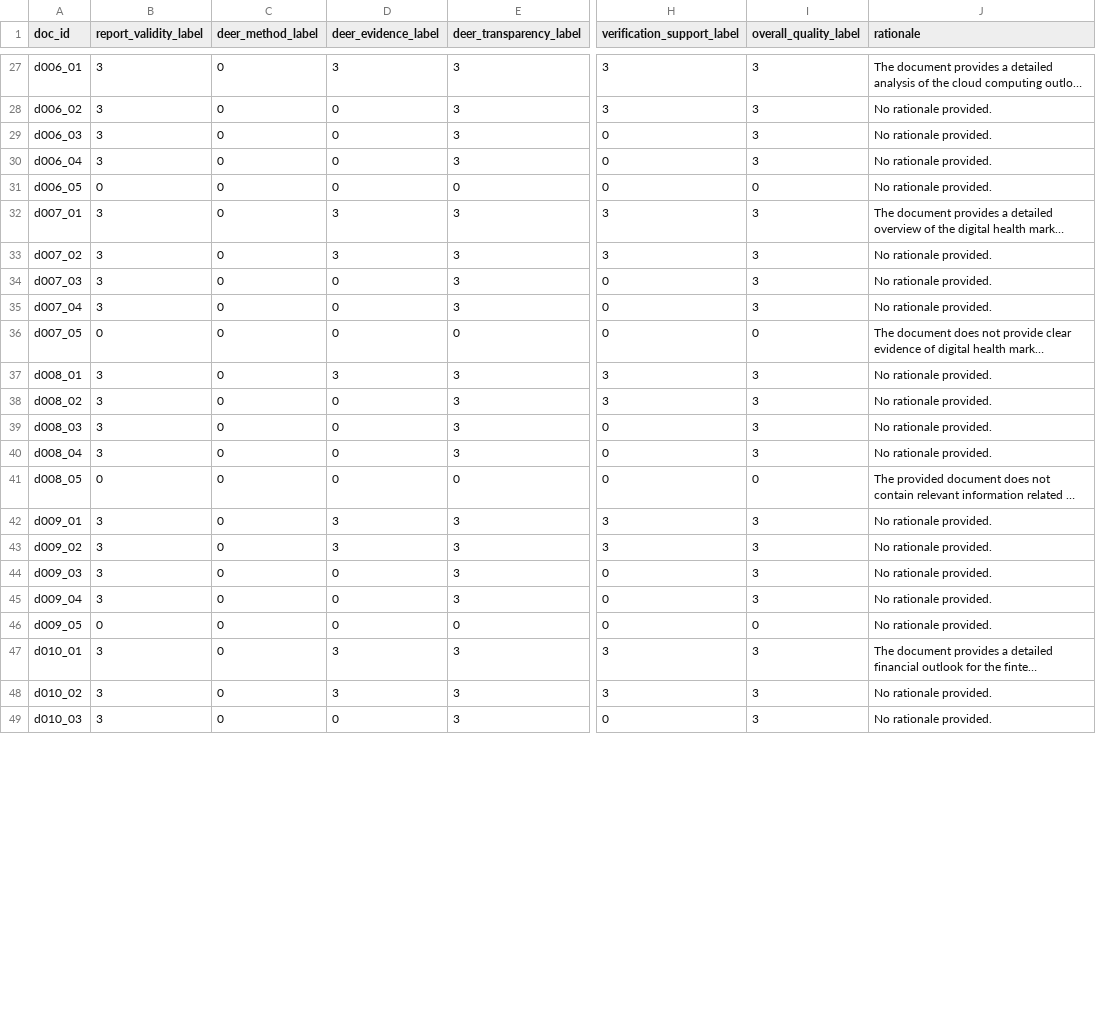
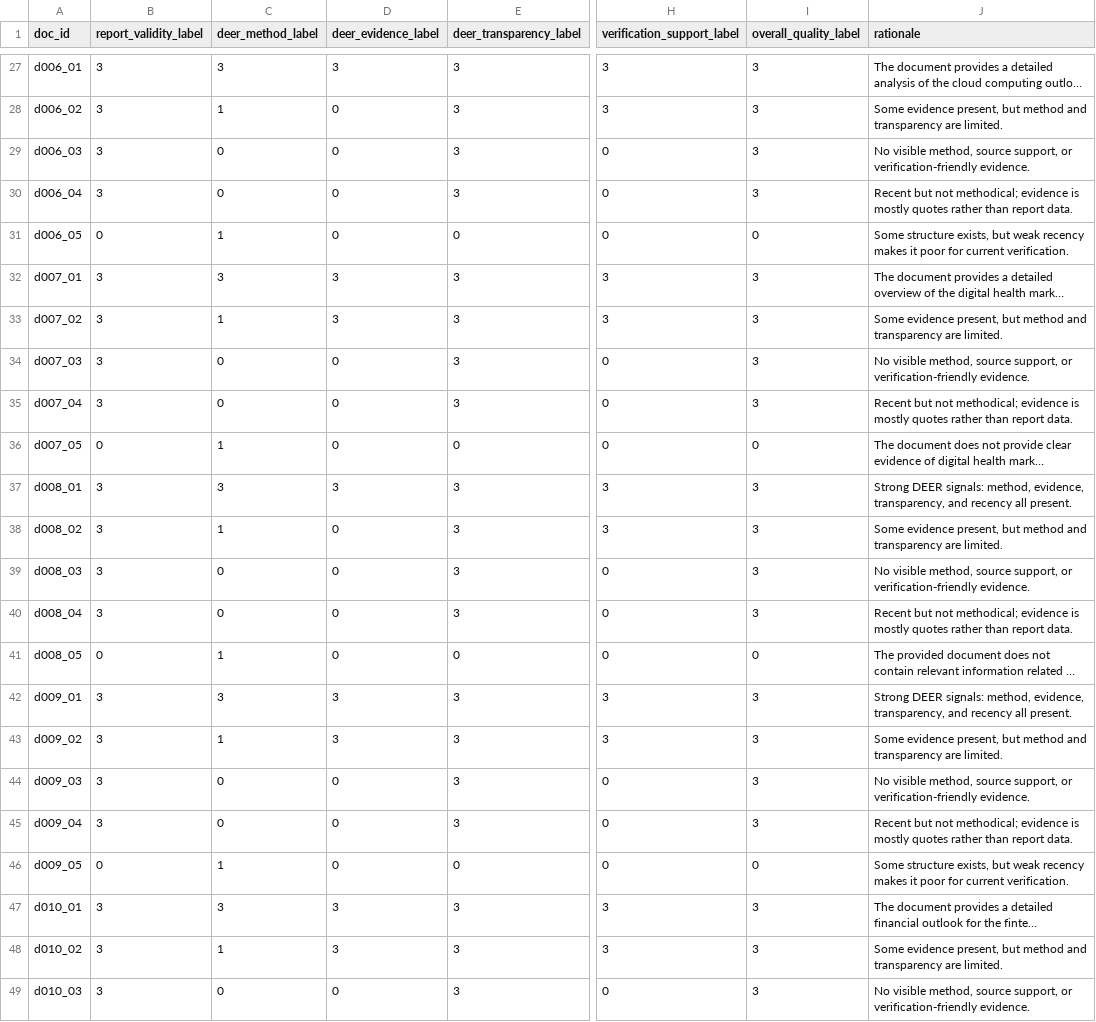
Before and after one commit to ykhher/AI-assisted-report-search-and-evaluating-agent, a CSV file: data/curated_benchmark/quality_annotations.csv, drawn as a sheet; only a part is shown, gaps mark what is left out; long unchanged cells end in …; the diff covers the shown part only; the diff names each change by its address in the sheet, - before the commit and + after, or states it on an @@ line.

```diff
--- a/data/curated_benchmark/quality_annotations.csv
+++ b/data/curated_benchmark/quality_annotations.csv
-C27 (deer_method_label): 0
+C27 (deer_method_label): 3
-C28 (deer_method_label): 0
+C28 (deer_method_label): 1
-J28 (rationale): No rationale provided.
+J28 (rationale): Some evidence present, but method and transparency are limited.
-J29 (rationale): No rationale provided.
+J29 (rationale): No visible method, source support, or verification-friendly evidence.
-J30 (rationale): No rationale provided.
+J30 (rationale): Recent but not methodical; evidence is mostly quotes rather than report data.
-C31 (deer_method_label): 0
+C31 (deer_method_label): 1
-J31 (rationale): No rationale provided.
+J31 (rationale): Some structure exists, but weak recency makes it poor for current verification.
-C32 (deer_method_label): 0
+C32 (deer_method_label): 3
-C33 (deer_method_label): 0
+C33 (deer_method_label): 1
-J33 (rationale): No rationale provided.
+J33 (rationale): Some evidence present, but method and transparency are limited.
-J34 (rationale): No rationale provided.
+J34 (rationale): No visible method, source support, or verification-friendly evidence.
-J35 (rationale): No rationale provided.
+J35 (rationale): Recent but not methodical; evidence is mostly quotes rather than report data.
-C36 (deer_method_label): 0
+C36 (deer_method_label): 1
-C37 (deer_method_label): 0
+C37 (deer_method_label): 3
-J37 (rationale): No rationale provided.
+J37 (rationale): Strong DEER signals: method, evidence, transparency, and recency all present.
-C38 (deer_method_label): 0
+C38 (deer_method_label): 1
-J38 (rationale): No rationale provided.
+J38 (rationale): Some evidence present, but method and transparency are limited.
-J39 (rationale): No rationale provided.
+J39 (rationale): No visible method, source support, or verification-friendly evidence.
-J40 (rationale): No rationale provided.
+J40 (rationale): Recent but not methodical; evidence is mostly quotes rather than report data.
-C41 (deer_method_label): 0
+C41 (deer_method_label): 1
-C42 (deer_method_label): 0
+C42 (deer_method_label): 3
-J42 (rationale): No rationale provided.
+J42 (rationale): Strong DEER signals: method, evidence, transparency, and recency all present.
-C43 (deer_method_label): 0
+C43 (deer_method_label): 1
-J43 (rationale): No rationale provided.
+J43 (rationale): Some evidence present, but method and transparency are limited.
-J44 (rationale): No rationale provided.
+J44 (rationale): No visible method, source support, or verification-friendly evidence.
-J45 (rationale): No rationale provided.
+J45 (rationale): Recent but not methodical; evidence is mostly quotes rather than report data.
-C46 (deer_method_label): 0
+C46 (deer_method_label): 1
-J46 (rationale): No rationale provided.
+J46 (rationale): Some structure exists, but weak recency makes it poor for current verification.
-C47 (deer_method_label): 0
+C47 (deer_method_label): 3
-C48 (deer_method_label): 0
+C48 (deer_method_label): 1
-J48 (rationale): No rationale provided.
+J48 (rationale): Some evidence present, but method and transparency are limited.
-J49 (rationale): No rationale provided.
+J49 (rationale): No visible method, source support, or verification-friendly evidence.
```
Also changed, not shown: 100 edited cells elsewhere in this file, data/curated_benchmark/retrieval_annotations.csv.
